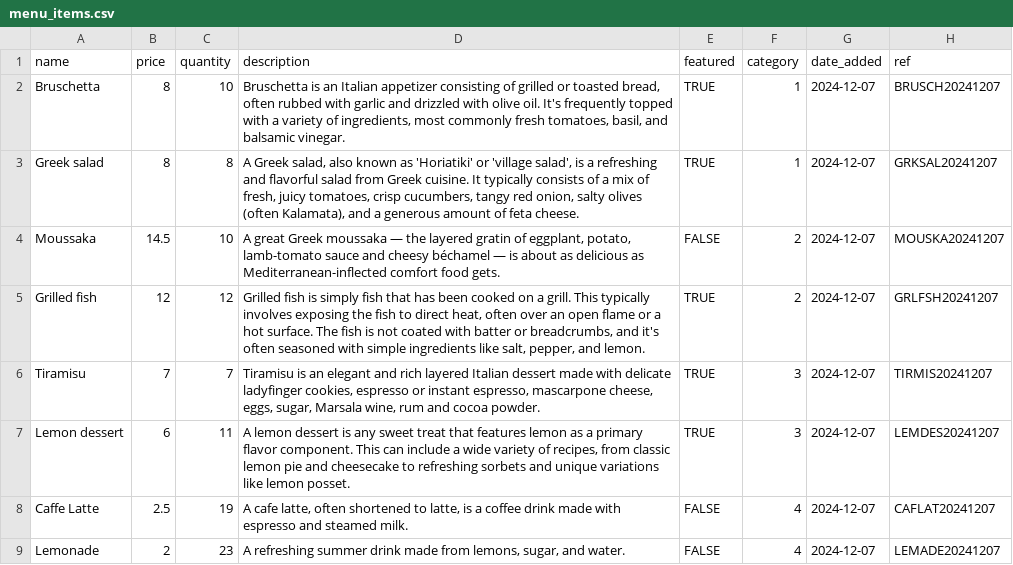
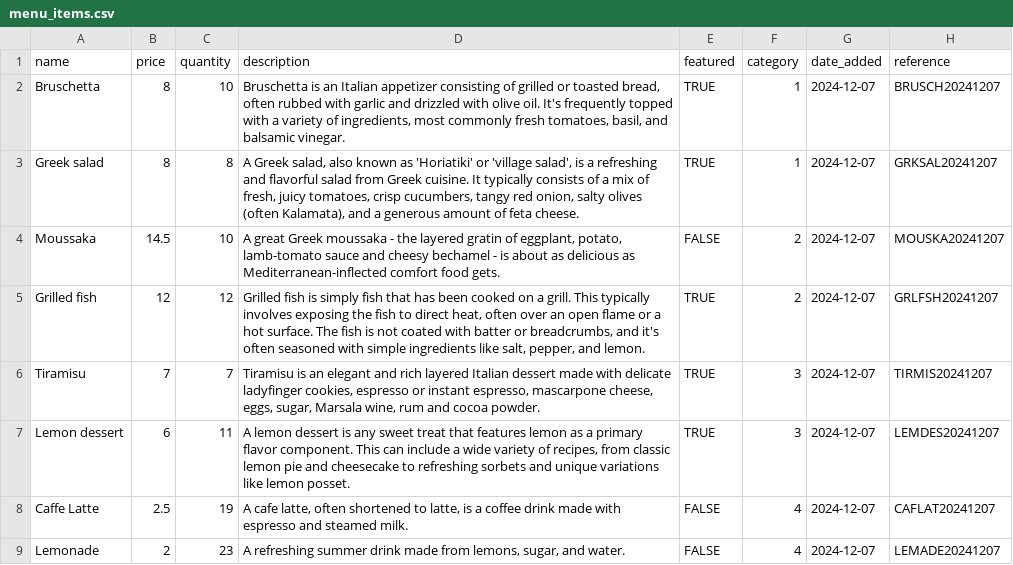
Before and after one commit to oislen/LittleLemon, a CSV file: littlelemon/restaurant/static/data/menu_items.csv, drawn as a sheet; the diff names each change by its address in the sheet, - before the commit and + after, or states it on an @@ line.

Commit message:
Added additional fields to booking, categories and menu-items

```diff
--- a/littlelemon/restaurant/static/data/menu_items.csv
+++ b/littlelemon/restaurant/static/data/menu_items.csv
-H1: ref
+H1: reference
-D4 (description): …Greek moussaka — the layered gratin of eggplant, potato, lamb-tomato sauce and cheesy béchamel — is about…
+D4 (description): …Greek moussaka - the layered gratin of eggplant, potato, lamb-tomato sauce and cheesy bechamel - is about…
```
Also changed, not shown: 2 other files.
